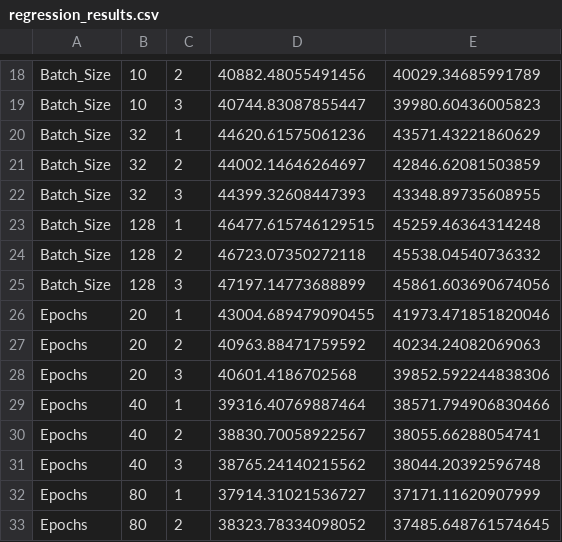
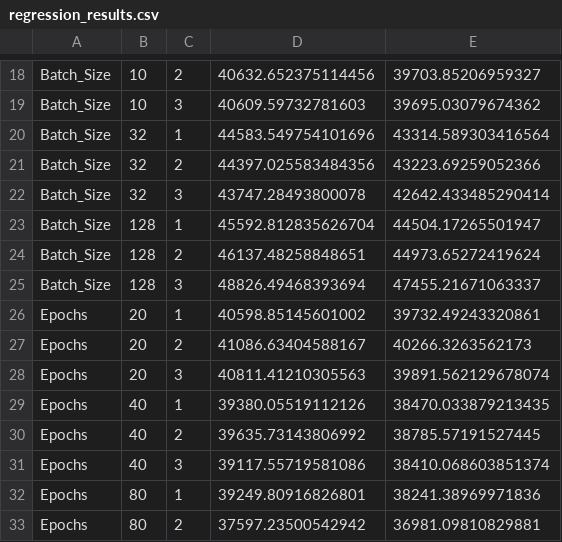
Before and after one commit to Projekty-IiE/NeuralEnjoyers, a CSV file: Regresyjny/regression_results.csv, drawn as a sheet; only a part is shown, gaps mark what is left out; the diff covers the shown part only; the diff names each change by its address in the sheet, - before the commit and + after, or states it on an @@ line.

```diff
--- a/Regresyjny/regression_results.csv
+++ b/Regresyjny/regression_results.csv
-D18: 40882.48055491456
+D18: 40632.652375114456
-E18: 40029.34685991789
+E18: 39703.85206959327
-D19: 40744.83087855447
+D19: 40609.59732781603
-E19: 39980.60436005823
+E19: 39695.03079674362
-D20: 44620.61575061236
+D20: 44583.549754101696
-E20: 43571.43221860629
+E20: 43314.589303416564
-D21: 44002.14646264697
+D21: 44397.025583484356
-E21: 42846.62081503859
+E21: 43223.69259052366
-D22: 44399.32608447393
+D22: 43747.28493800078
-E22: 43348.89735608955
+E22: 42642.433485290414
-D23: 46477.615746129515
+D23: 45592.812835626704
-E23: 45259.46364314248
+E23: 44504.17265501947
-D24: 46723.07350272118
+D24: 46137.48258848651
-E24: 45538.04540736332
+E24: 44973.65272419624
-D25: 47197.14773688899
+D25: 48826.49468393694
-E25: 45861.603690674056
+E25: 47455.21671063337
-D26: 43004.689479090455
+D26: 40598.85145601002
-E26: 41973.471851820046
+E26: 39732.49243320861
-D27: 40963.88471759592
+D27: 41086.63404588167
-E27: 40234.24082069063
+E27: 40266.3263562173
-D28: 40601.4186702568
+D28: 40811.41210305563
-E28: 39852.592244838306
+E28: 39891.562129678074
-D29: 39316.40769887464
+D29: 39380.05519112126
-E29: 38571.794906830466
+E29: 38470.033879213435
-D30: 38830.70058922567
+D30: 39635.73143806992
-E30: 38055.66288054741
+E30: 38785.57191527445
-D31: 38765.24140215562
+D31: 39117.55719581086
-E31: 38044.20392596748
+E31: 38410.068603851374
-D32: 37914.31021536727
+D32: 39249.80916826801
-E32: 37171.11620907999
+E32: 38241.38969971836
-D33: 38323.78334098052
+D33: 37597.23500542942
-E33: 37485.648761574645
+E33: 36981.09810829881
```
Also changed, not shown: 160 edited cells elsewhere in this file, 1 other file.
